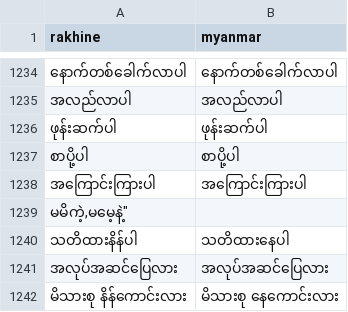
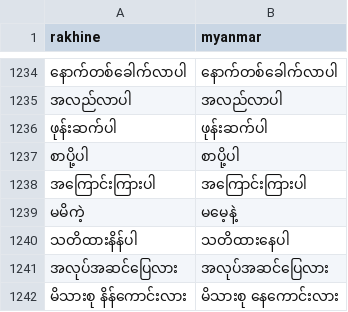
Before and after one commit to kwkhaing/rakhine-myanmar-parallel-corpus, a CSV file: data/train.csv, drawn as a sheet; only a part is shown, gaps mark what is left out; removed rows and columns are numbered as before the commit, all else as after; the diff names each change by its address in the sheet, - before the commit and + after, or states it on an @@ line.

Commit message:
Fix typo in Burmese phrases in train.csv

```diff
--- a/data/train.csv
+++ b/data/train.csv
-row 1239: မမိကဲ့,မမေ့နဲ့"
+row 1239: မမိကဲ့ | မမေ့နဲ့
```
